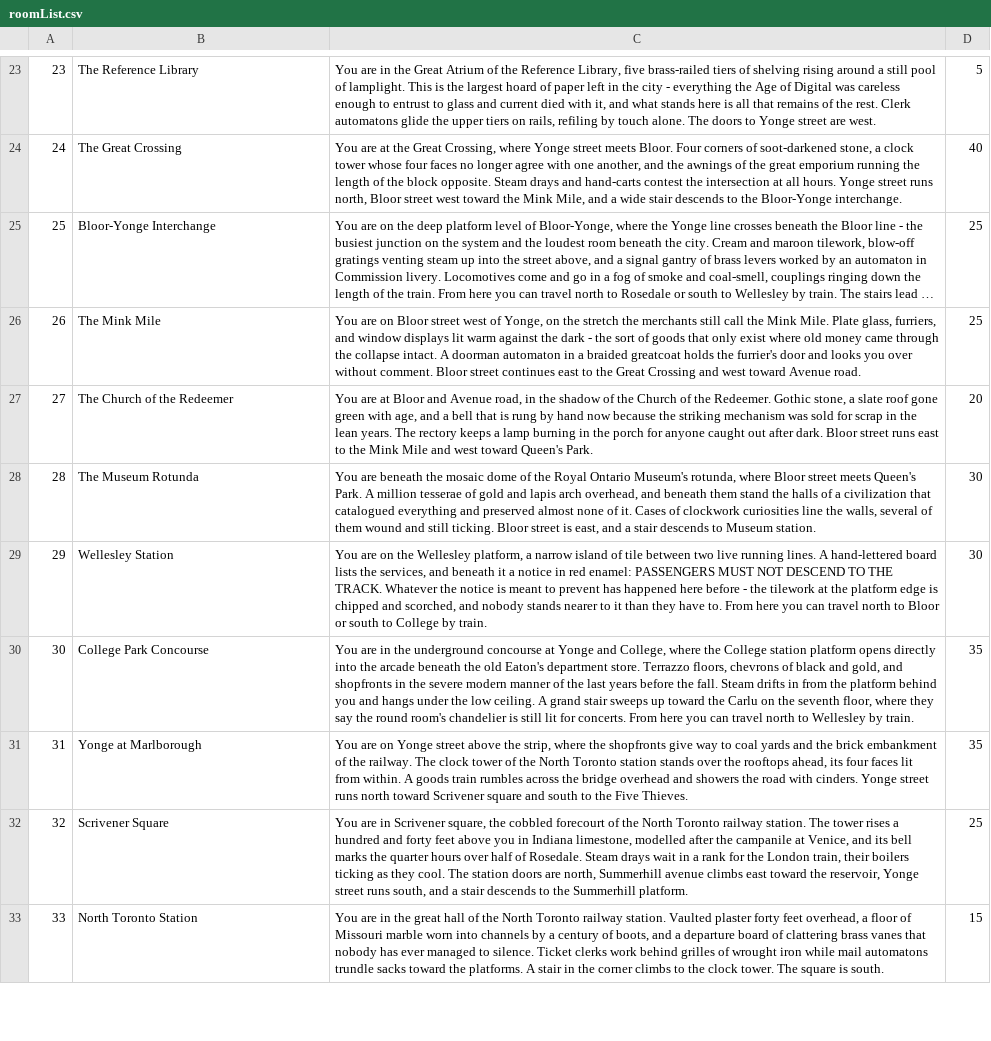
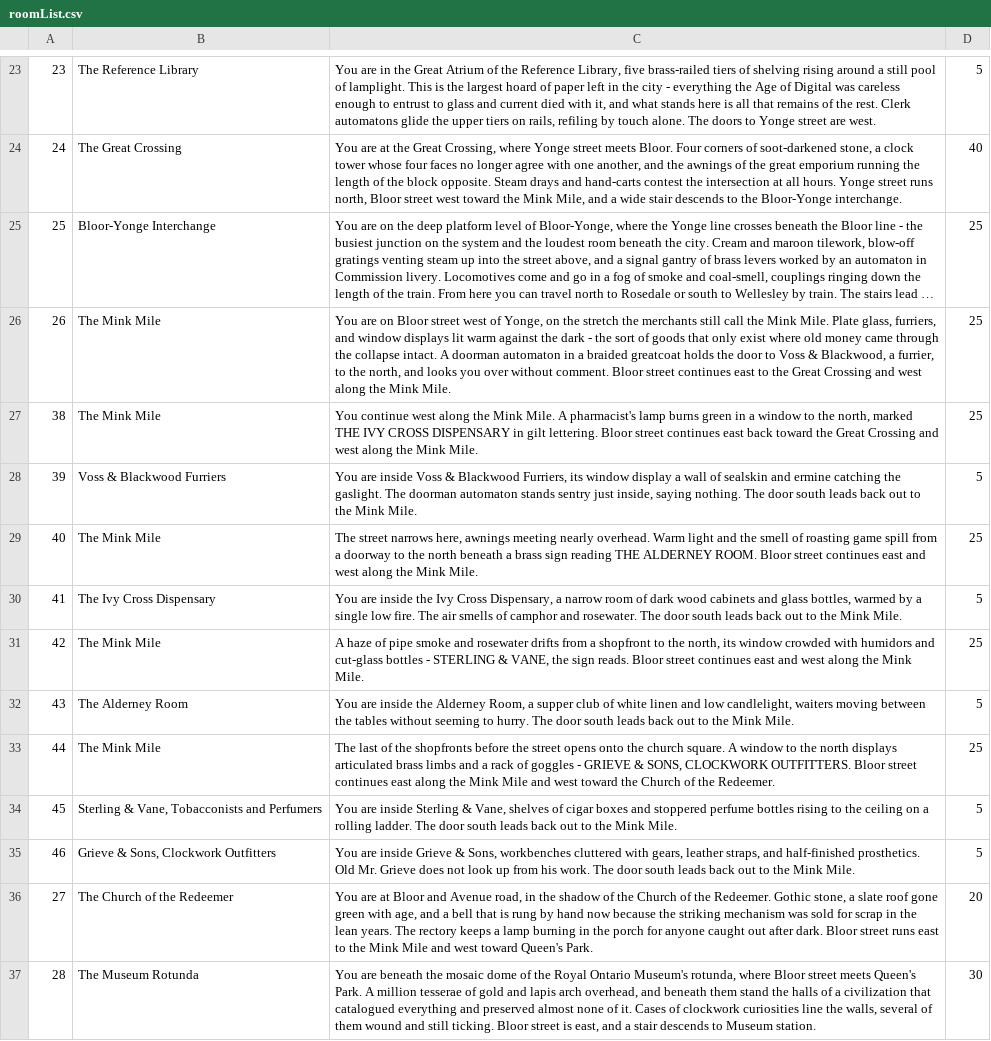
Before and after one commit to pkokosielis/Chains-of-Ivy, a CSV file: csv/roomList.csv, drawn as a sheet; only a part is shown, gaps mark what is left out; the shorter side is filled out with more unchanged rows; long unchanged cells end in …; the diff names each change by its address in the sheet, - before the commit and + after, or states it on an @@ line.

```diff
--- a/csv/roomList.csv
+++ b/csv/roomList.csv
-C26: …holds the furrier's door and looks you over without comment. Bloor street continues east to the Great Crossing and west toward Avenue road.
+C26: …holds the door to Voss & Blackwood, a furrier, to the north, and looks you over without comment. Bloor street continues east to the Great Crossing and west along the Mink Mile.
+row 27: 38 | The Mink Mile | You continue west along the Mink Mile. A pharmacist's lamp burns green in a window to the north, marked THE IVY CROSS DISPENSARY in gilt lettering. Bloor street continues east back toward the Great Crossing and west along the Mink Mile. | 25
+row 28: 39 | Voss & Blackwood Furriers | You are inside Voss & Blackwood Furriers, its window display a wall of sealskin and ermine catching the gaslight. The doorman automaton stands sentry just inside, saying nothing. The door south leads back out to the Mink Mile. | 5
+row 29: 40 | The Mink Mile | The street narrows here, awnings meeting nearly overhead. Warm light and the smell of roasting game spill from a doorway to the north beneath a brass sign reading THE ALDERNEY ROOM. Bloor street continues east and west along the Mink Mile. | 25
+row 30: 41 | The Ivy Cross Dispensary | You are inside the Ivy Cross Dispensary, a narrow room of dark wood cabinets and glass bottles, warmed by a single low fire. The air smells of camphor and rosewater. The door south leads back out to the Mink Mile. | 5
+row 31: 42 | The Mink Mile | A haze of pipe smoke and rosewater drifts from a shopfront to the north, its window crowded with humidors and cut-glass bottles - STERLING & VANE, the sign reads. Bloor street continues east and west along the Mink Mile. | 25
+row 32: 43 | The Alderney Room | You are inside the Alderney Room, a supper club of white linen and low candlelight, waiters moving between the tables without seeming to hurry. The door south leads back out to the Mink Mile. | 5
+row 33: 44 | The Mink Mile | The last of the shopfronts before the street opens onto the church square. A window to the north displays articulated brass limbs and a rack of goggles - GRIEVE & SONS, CLOCKWORK OUTFITTERS. Bloor street continues east along the Mink Mile and west toward the Church of the Redeemer. | 25
+row 34: 45 | Sterling & Vane, Tobacconists and Perfumers | You are inside Sterling & Vane, shelves of cigar boxes and stoppered perfume bottles rising to the ceiling on a rolling ladder. The door south leads back out to the Mink Mile. | 5
+row 35: 46 | Grieve & Sons, Clockwork Outfitters | You are inside Grieve & Sons, workbenches cluttered with gears, leather straps, and half-finished prosthetics. Old Mr. Grieve does not look up from his work. The door south leads back out to the Mink Mile. | 5
```
Also changed, not shown: csv/roomAdjList.csv, 3 other files.
